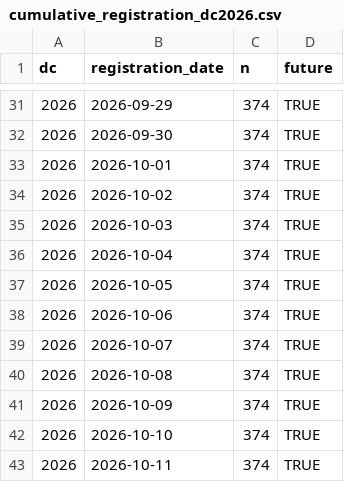
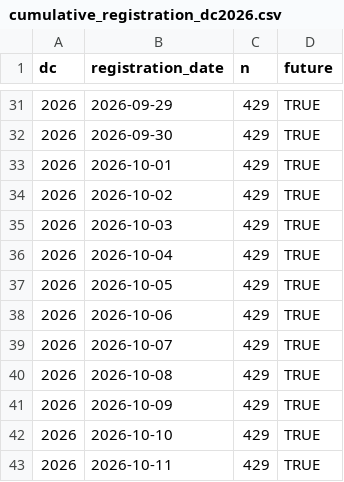
Before and after one commit to euctrl-pru/prc_data_challenge_website_2026, a CSV file: media/cumulative_registration_dc2026.csv, drawn as a sheet; only a part is shown, gaps mark what is left out; the diff covers the shown part only.

```diff
--- a/media/cumulative_registration_dc2026.csv
+++ b/media/cumulative_registration_dc2026.csv
@@ -31,13 +31,13 @@ dc,registration_date,n,future
-2026,2026-09-29,374,TRUE
-2026,2026-09-30,374,TRUE
-2026,2026-10-01,374,TRUE
-2026,2026-10-02,374,TRUE
-2026,2026-10-03,374,TRUE
-2026,2026-10-04,374,TRUE
-2026,2026-10-05,374,TRUE
-2026,2026-10-06,374,TRUE
-2026,2026-10-07,374,TRUE
-2026,2026-10-08,374,TRUE
-2026,2026-10-09,374,TRUE
-2026,2026-10-10,374,TRUE
-2026,2026-10-11,374,TRUE
+2026,2026-09-29,429,TRUE
+2026,2026-09-30,429,TRUE
+2026,2026-10-01,429,TRUE
+2026,2026-10-02,429,TRUE
+2026,2026-10-03,429,TRUE
+2026,2026-10-04,429,TRUE
+2026,2026-10-05,429,TRUE
+2026,2026-10-06,429,TRUE
+2026,2026-10-07,429,TRUE
+2026,2026-10-08,429,TRUE
+2026,2026-10-09,429,TRUE
+2026,2026-10-10,429,TRUE
+2026,2026-10-11,429,TRUE
```
Also changed, not shown: 32 edited cells elsewhere in this file.
